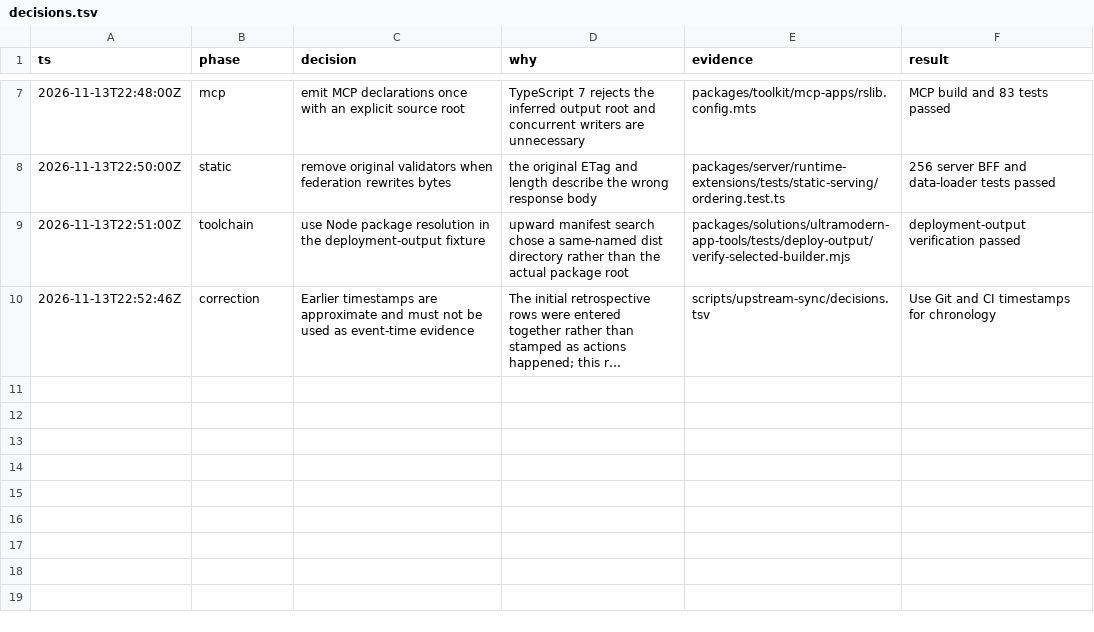
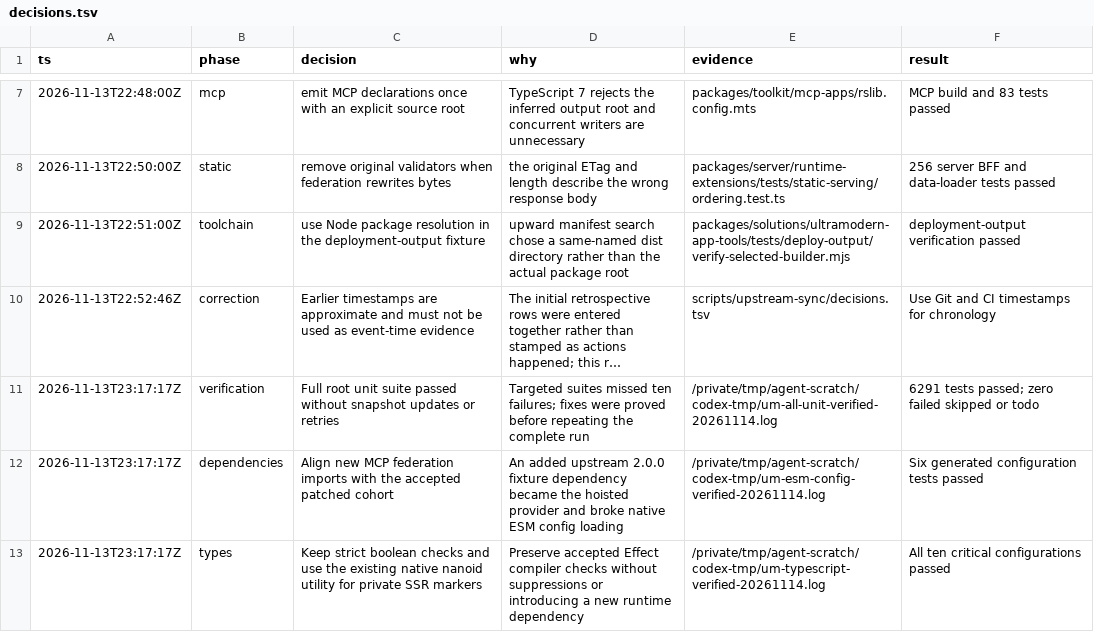
Before and after one commit to ultramodernjs/ultramodern.js, a TSV file: scripts/upstream-sync/decisions.tsv, drawn as a sheet; only a part is shown, gaps mark what is left out; long unchanged cells end in …; the diff names each change by its address in the sheet, - before the commit and + after, or states it on an @@ line.

Commit message:
fix: prove upstream integration across native runtime and toolchain gates

```diff
--- a/scripts/upstream-sync/decisions.tsv
+++ b/scripts/upstream-sync/decisions.tsv
+row 11: 2026-11-13T23:17:17Z | verification | Full root unit suite passed without snapshot updates or retries | Targeted suites missed ten failures; fixes were proved before repeating the complete run | /private/tmp/agent-scratch/codex-tmp/um-all-unit-verified-20261114.log | 6291 tests passed; zero failed skipped or todo
+row 12: 2026-11-13T23:17:17Z | dependencies | Align new MCP federation imports with the accepted patched cohort | An added upstream 2.0.0 fixture dependency became the hoisted provider and broke native ESM config loading | /private/tmp/agent-scratch/codex-tmp/um-esm-config-verified-20261114.log | Six generated configuration tests passed
+row 13: 2026-11-13T23:17:17Z | types | Keep strict boolean checks and use the existing native nanoid utility for private SSR markers | Preserve accepted Effect compiler checks without suppressions or introducing a new runtime dependency | /private/tmp/agent-scratch/codex-tmp/um-typescript-verified-20261114.log | All ten critical configurations passed
```
Also changed, not shown: 21 other files.
